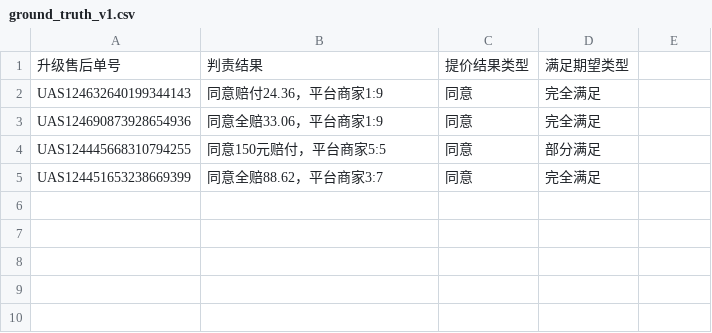
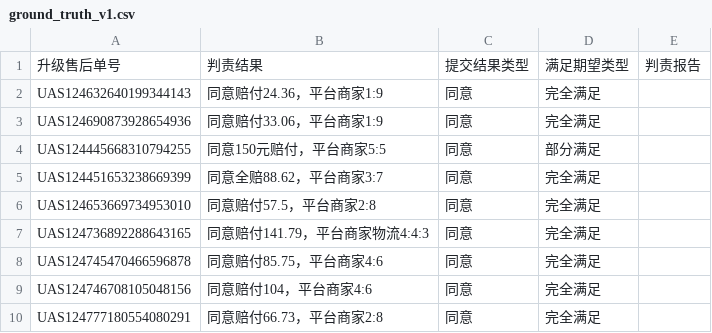
Before and after one commit to RayZen2026/aftersales-judge-decide, a CSV file: assets/eval/ground_truth_v1.csv, drawn as a sheet; the diff names each change by its address in the sheet, - before the commit and + after, or states it on an @@ line.

```diff
--- a/assets/eval/ground_truth_v1.csv
+++ b/assets/eval/ground_truth_v1.csv
-C1: 提价结果类型
+C1: 提交结果类型
-E1: (empty)
+E1: 判责报告
-B3: 同意全赔33.06，平台商家1:9
+B3: 同意赔付33.06，平台商家1:9
+row 6: UAS124653669734953010 | 同意赔付57.5，平台商家2:8 | 同意 | 完全满足
+row 7: UAS124736892288643165 | 同意赔付141.79，平台商家物流4:4:3 | 同意 | 完全满足
+row 8: UAS124745470466596878 | 同意赔付85.75，平台商家4:6 | 同意 | 完全满足
+row 9: UAS124746708105048156 | 同意赔付104，平台商家4:6 | 同意 | 完全满足
+row 10: UAS124777180554080291 | 同意赔付66.73，平台商家2:8 | 同意 | 完全满足
```
Also changed, not shown: 2 other files.
